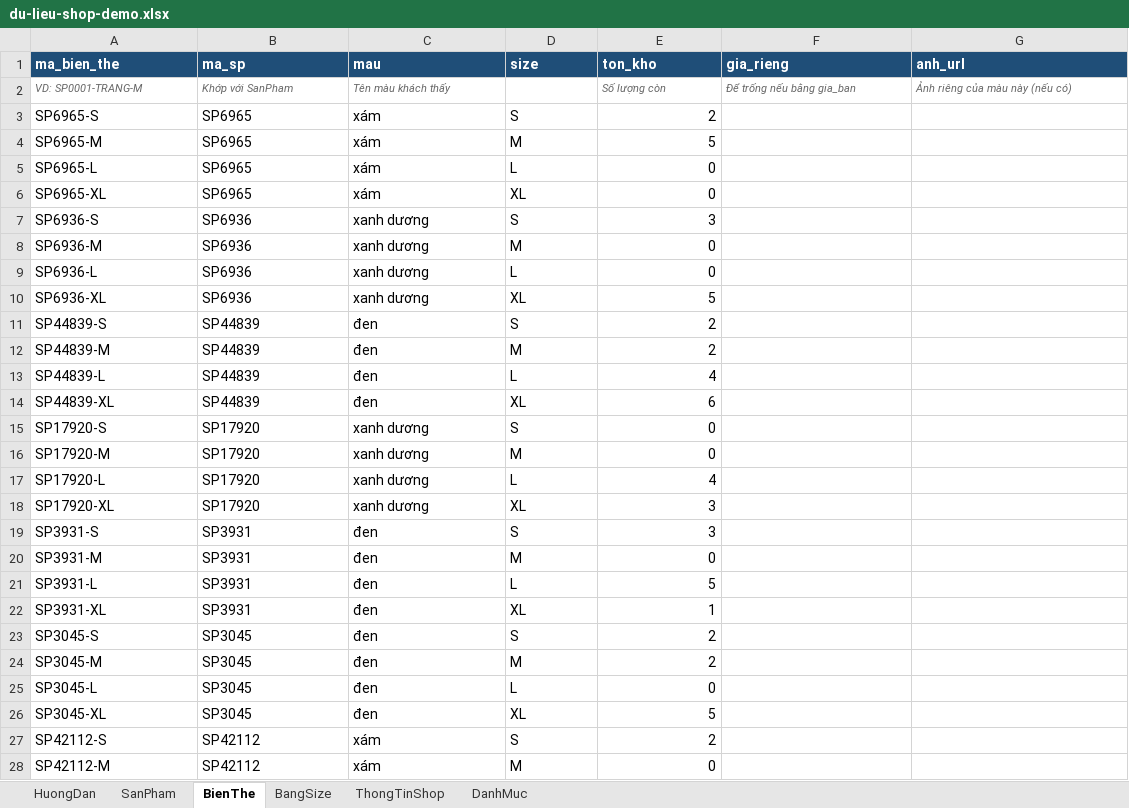
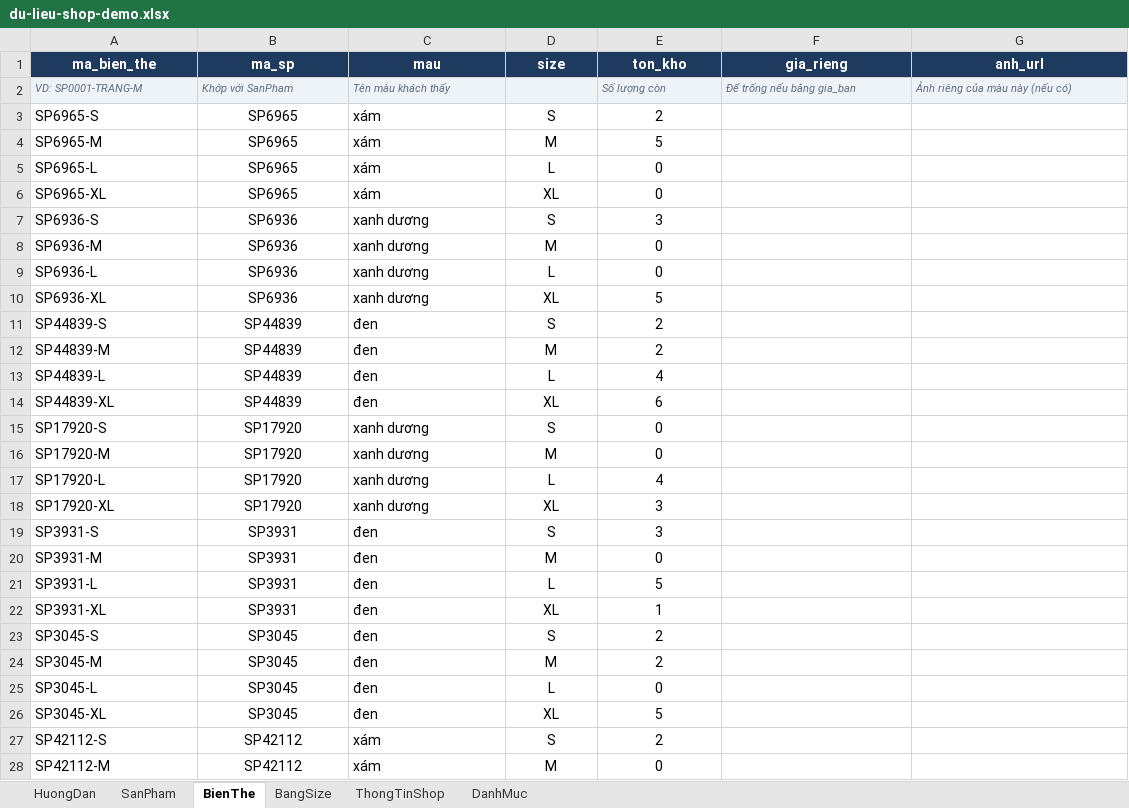
Before and after one commit to tucuong2308/chatbot-thoi-trang, an Excel workbook: data/du-lieu-shop-demo.xlsx, sheet BienThe, drawn as a sheet; only a part is shown; values as stored, in another font and other column widths than the file's, no borders; the diff covers the shown part only; the diff names each change by its address in the sheet, - before the commit and + after, or states it on an @@ line.

```diff
--- a/data/du-lieu-shop-demo.xlsx (sheet BienThe)
+++ b/data/du-lieu-shop-demo.xlsx (sheet BienThe)
@@ A1:G1 alignment: left → center, fill: #1F4E78 → #1F3A5F @@
-A2:G2 fill: none
+A2:G2 fill: #EEF3F8
-B3:B28 alignment: left
+B3:B28 alignment: center
-D3:D28 alignment: left
+D3:D28 alignment: center
-E3:E28 alignment: right
+E3:E28 alignment: center
```
Also changed, not shown: cell formats elsewhere in this sheet, sheet SanPham, sheet BangSize, sheet ThongTinShop, 3 other files.
